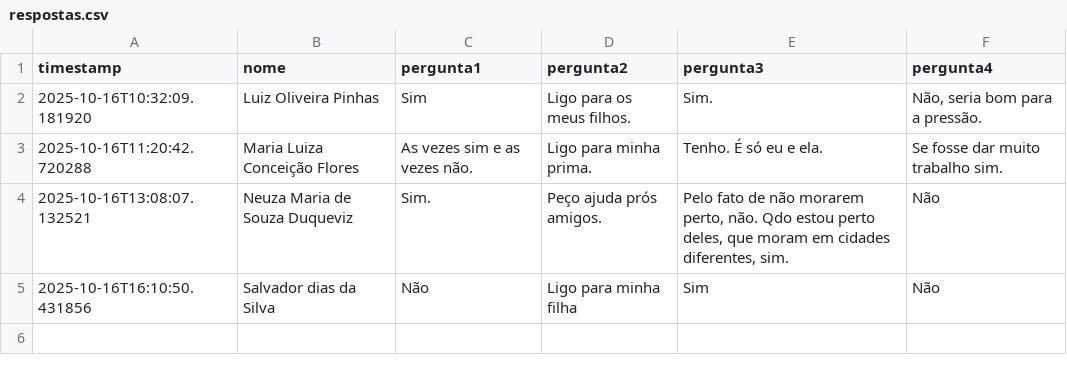
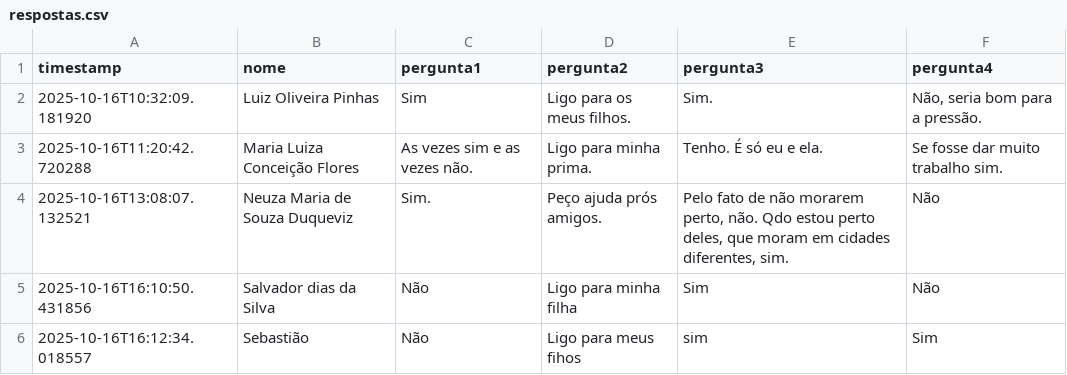
Before and after one commit to andreldfraga/questionario_idosos, a CSV file: respostas.csv, drawn as a sheet; the diff names each change by its address in the sheet, - before the commit and + after, or states it on an @@ line.

Commit message:
Nova resposta adicionada em 2025-10-16T16:12:34.019789

```diff
--- a/respostas.csv
+++ b/respostas.csv
+row 6: 2025-10-16T16:12:34.018557 | Sebastião | Não | Ligo para meus fihos | sim | Sim
```
